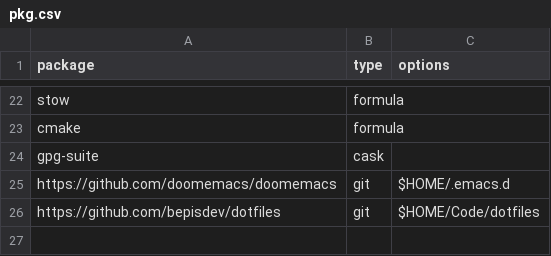
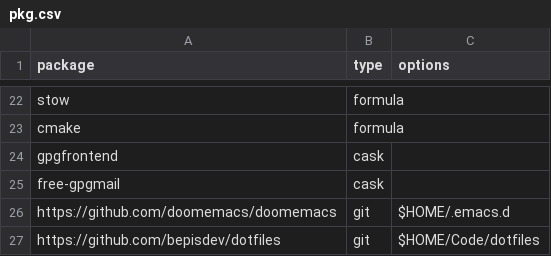
Before and after one commit to bepisdev/dotfiles, a CSV file: pkg.csv, drawn as a sheet; only a part is shown, gaps mark what is left out.

Commit message:
replace outdated gpg-suite with gpgfrontend and seperate mail.app plugin

```diff
--- a/pkg.csv
+++ b/pkg.csv
@@ -23,3 +23,4 @@ stow,formula,
 cmake,formula,
-gpg-suite,cask,
+gpgfrontend,cask,
+free-gpgmail,cask,
 https://github.com/doomemacs/doomemacs,git,$HOME/.emacs.d
```
